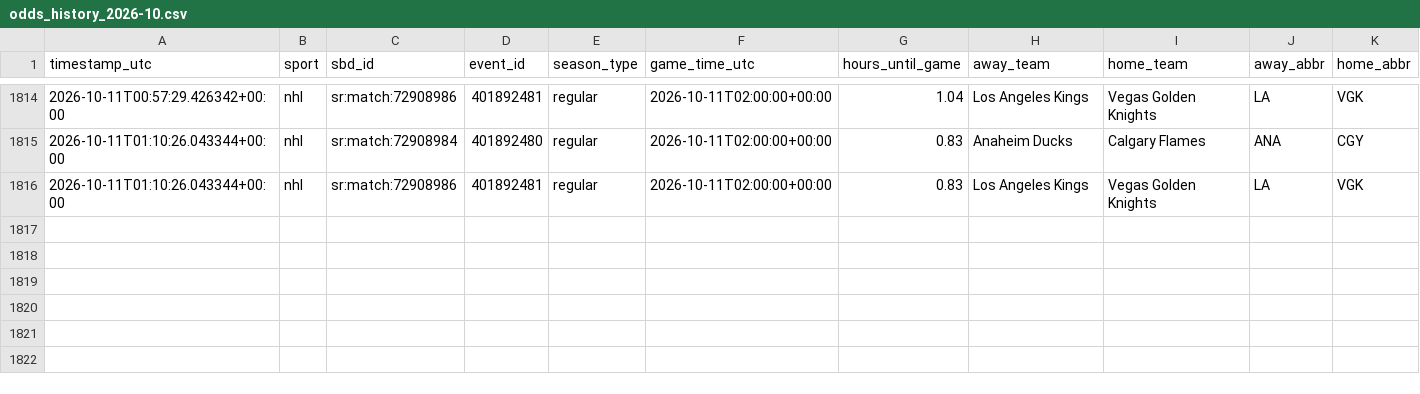
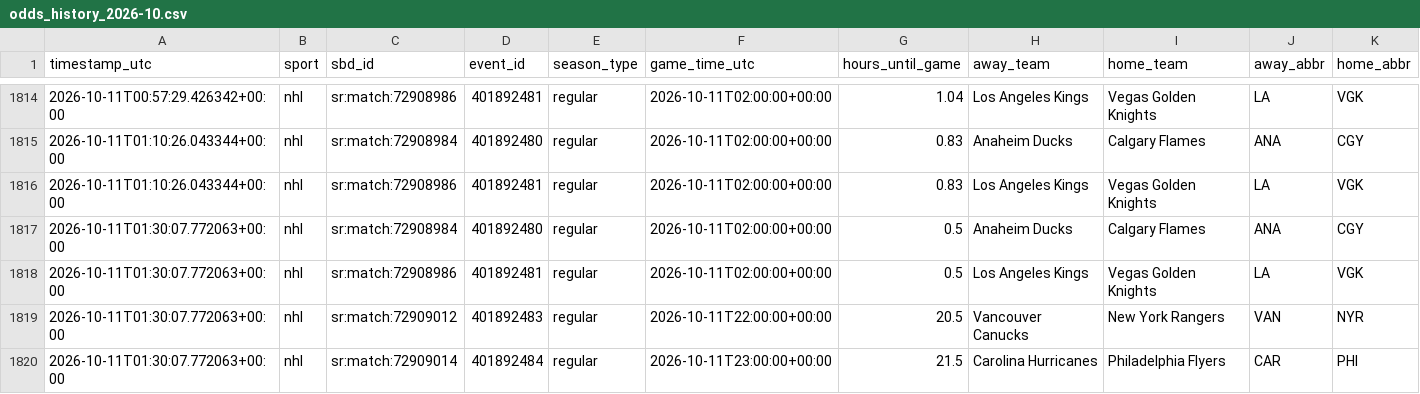
Before and after one commit to fallking123/money-flow-tracker, a CSV file: docs/data/nhl/odds_history_2026-10.csv, drawn as a sheet; only a part is shown, gaps mark what is left out; rows hold the shown columns only; the diff names each change by its address in the sheet, - before the commit and + after, or states it on an @@ line.

```diff
--- a/docs/data/nhl/odds_history_2026-10.csv
+++ b/docs/data/nhl/odds_history_2026-10.csv
+row 1817: 2026-10-11T01:30:07.772063+00:00 | nhl | sr:match:72908984 | 401892480 | regular | 2026-10-11T02:00:00+00:00 | 0.5 | Anaheim Ducks | Calgary Flames | ANA | CGY
+row 1818: 2026-10-11T01:30:07.772063+00:00 | nhl | sr:match:72908986 | 401892481 | regular | 2026-10-11T02:00:00+00:00 | 0.5 | Los Angeles Kings | Vegas Golden Knights | LA | VGK
+row 1819: 2026-10-11T01:30:07.772063+00:00 | nhl | sr:match:72909012 | 401892483 | regular | 2026-10-11T22:00:00+00:00 | 20.5 | Vancouver Canucks | New York Rangers | VAN | NYR
+row 1820: 2026-10-11T01:30:07.772063+00:00 | nhl | sr:match:72909014 | 401892484 | regular | 2026-10-11T23:00:00+00:00 | 21.5 | Carolina Hurricanes | Philadelphia Flyers | CAR | PHI
```
Also changed, not shown: docs/data/mlb/model_picks.csv, docs/data/nfl/model_picks.csv, 10 other files.
